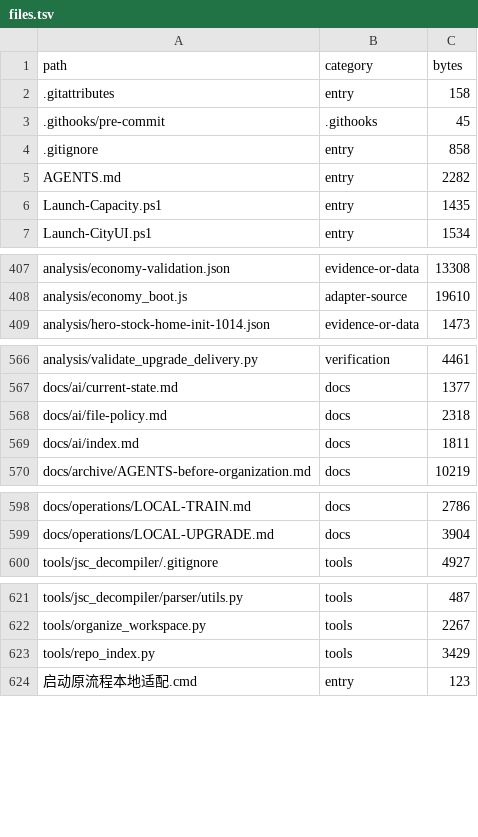
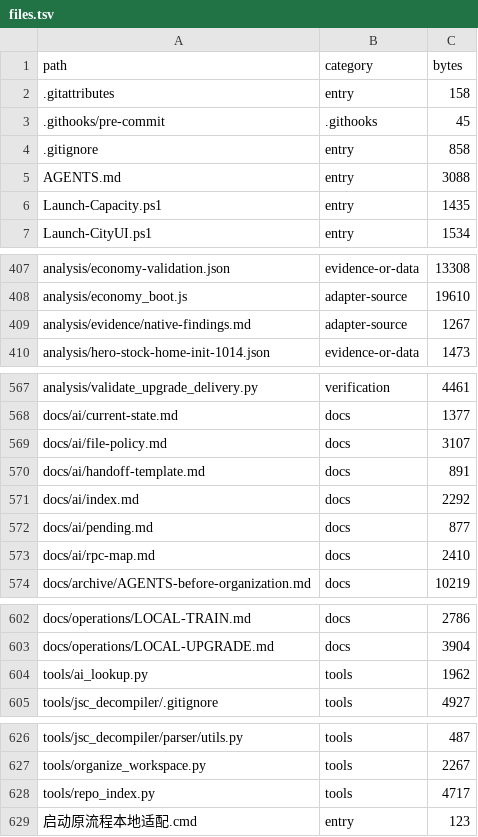
Before and after one commit to Abdulla-abs/dshaudh, a TSV file: docs/ai/files.tsv, drawn as a sheet; only a part is shown, gaps mark what is left out.

```diff
--- a/docs/ai/files.tsv
+++ b/docs/ai/files.tsv
@@ -4,3 +4,3 @@ path	category	bytes
 .gitignore	entry	858
-AGENTS.md	entry	2282
+AGENTS.md	entry	3088
 Launch-Capacity.ps1	entry	1435
@@ -408,2 +408,3 @@ analysis/economy-validation.json	evidence-or-data	13308
 analysis/economy_boot.js	adapter-source	19610
+analysis/evidence/native-findings.md	adapter-source	1267
 analysis/hero-stock-home-init-1014.json	evidence-or-data	1473
@@ -567,4 +568,7 @@ analysis/validate_upgrade_delivery.py	verification	4461
 docs/ai/current-state.md	docs	1377
-docs/ai/file-policy.md	docs	2318
-docs/ai/index.md	docs	1811
+docs/ai/file-policy.md	docs	3107
+docs/ai/handoff-template.md	docs	891
+docs/ai/index.md	docs	2292
+docs/ai/pending.md	docs	877
+docs/ai/rpc-map.md	docs	2410
 docs/archive/AGENTS-before-organization.md	docs	10219
@@ -599,2 +603,3 @@ docs/operations/LOCAL-TRAIN.md	docs	2786
 docs/operations/LOCAL-UPGRADE.md	docs	3904
+tools/ai_lookup.py	tools	1962
 tools/jsc_decompiler/.gitignore	tools	4927
@@ -622,3 +627,3 @@ tools/jsc_decompiler/parser/utils.py	tools	487
 tools/organize_workspace.py	tools	2267
-tools/repo_index.py	tools	3429
+tools/repo_index.py	tools	4717
 启动原流程本地适配.cmd	entry	123
```
Also changed, not shown: docs/ai/headings.tsv, 11 other files.
